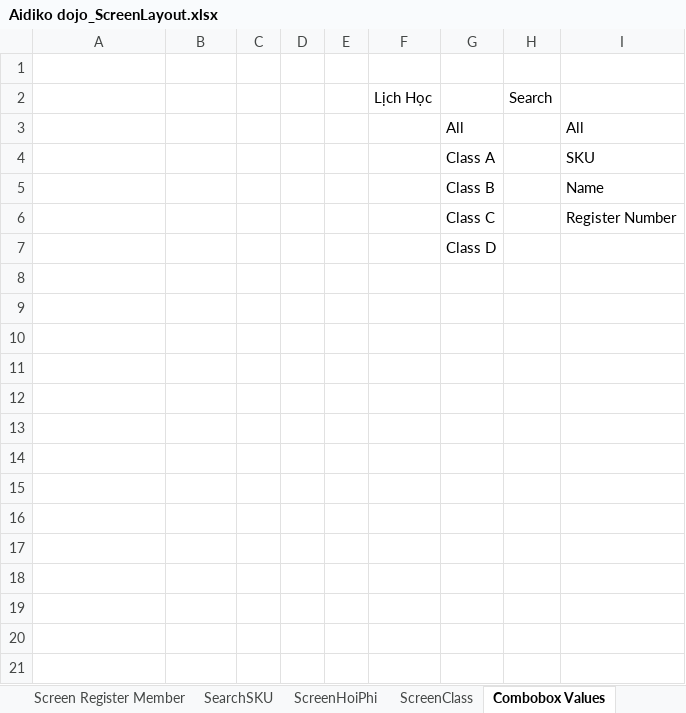
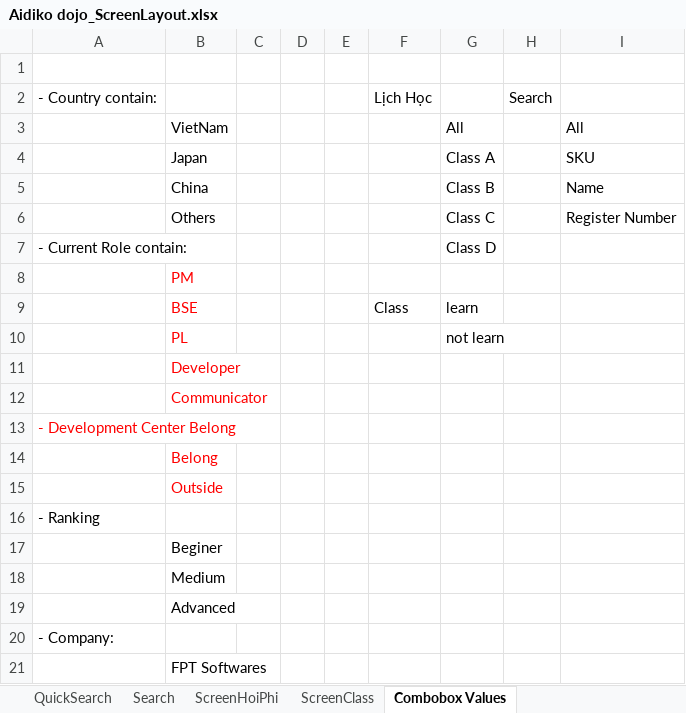
Before and after one commit to 15110044/AKD_WinForm, an Excel workbook: Aidiko dojo_ScreenLayout.xlsx, sheet Combobox Values, drawn as a sheet; only a part is shown; values as stored, in another font and other column widths than the file's, no borders; the diff covers the shown part only; the diff names each change by its address in the sheet, - before the commit and + after, or states it on an @@ line.

```diff
--- a/Aidiko dojo_ScreenLayout.xlsx (sheet Combobox Values)
+++ b/Aidiko dojo_ScreenLayout.xlsx (sheet Combobox Values)
-sheet tab: SearchSKU
+sheet tab: Search
+sheet tab: QuickSearch
-A2: (empty)
+A2: - Country contain:
-B3: (empty)
+B3: VietNam
-B4: (empty)
+B4: Japan
-B5: (empty)
+B5: China
-B6: (empty)
+B6: Others
-A7: (empty)
+A7: - Current Role contain:
+row 8:  | PM
+row 9:  | BSE |  |  |  | Class | learn
+row 10:  | PL |  |  |  |  | not learn
+row 11:  | Developer
+row 12:  | Communicator
+row 13: - Development Center Belong
+row 14:  | Belong
+row 15:  | Outside
+row 16: - Ranking
+row 17:  | Beginer
+row 18:  | Medium
+row 19:  | Advanced
+row 20: - Company:
+row 21:  | FPT Softwares
```
Also changed, not shown: 34 added rows elsewhere in this sheet, sheet ScreenClass, sheet ScreenHoiPhi, sheet Search, charts or pictures.
